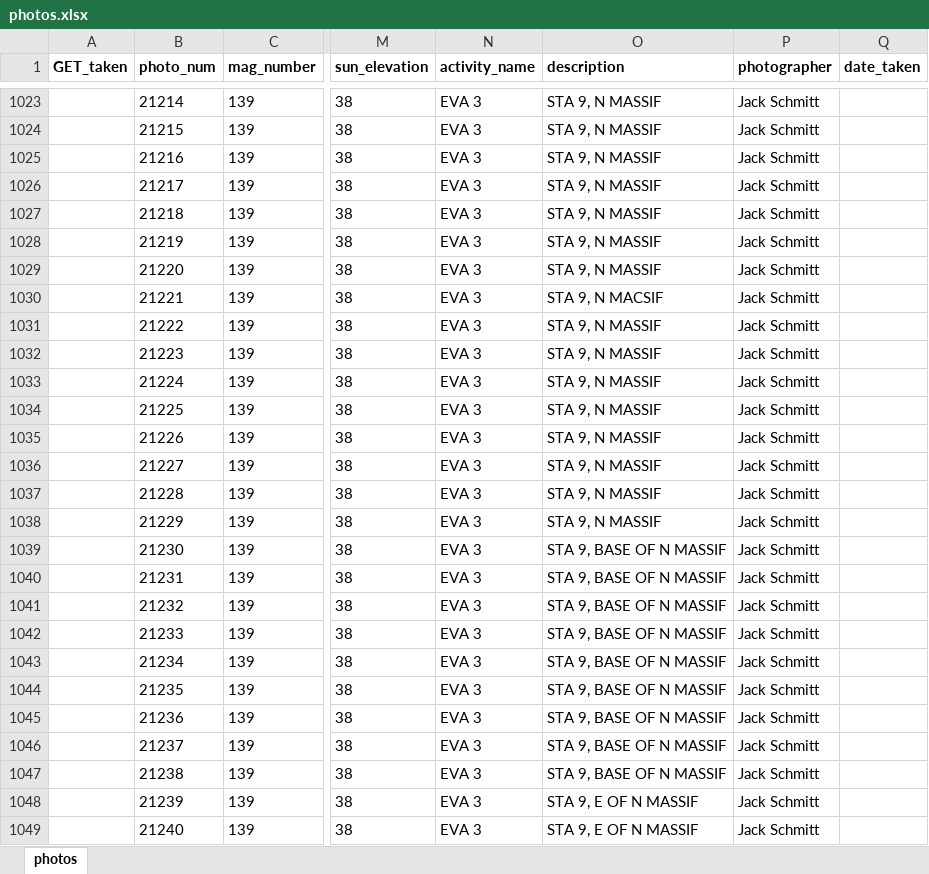
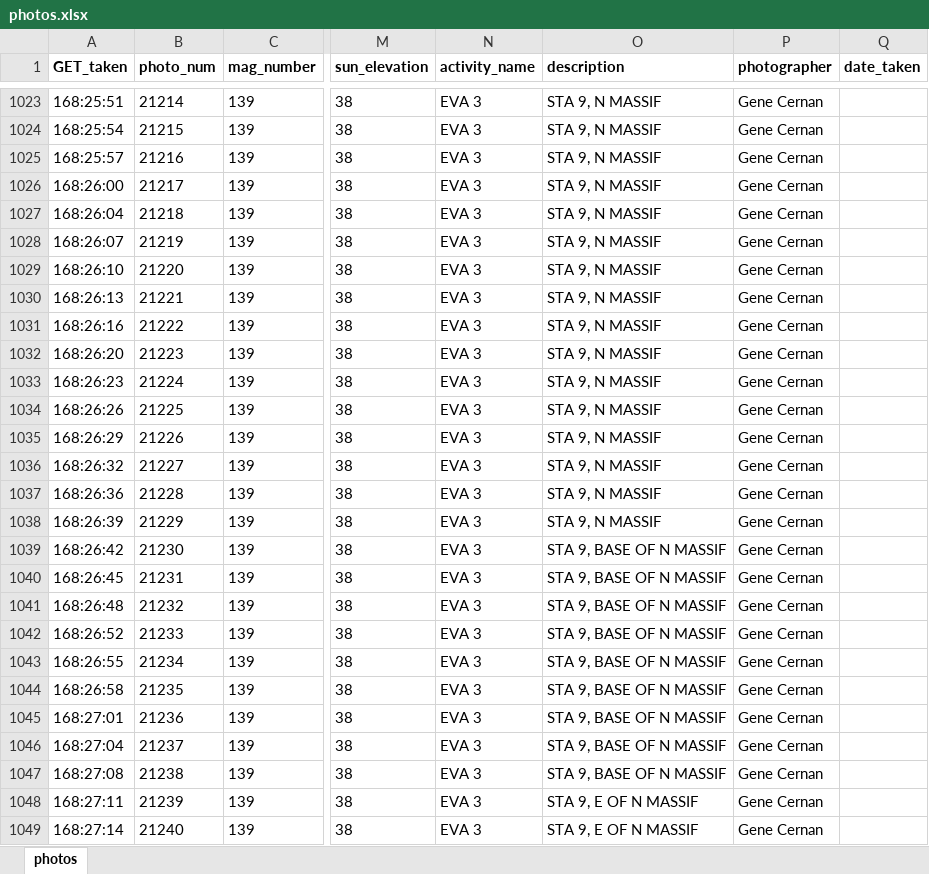
Before and after one commit to bfeist/Apollo17, an Excel workbook: MISSION_DATA/photos.xlsx, sheet photos, drawn as a sheet; only a part is shown, gaps mark what is left out; values as stored, in another font and other column widths than the file's, no borders; the diff covers the shown part only; the diff names each change by its address in the sheet, - before the commit and + after, or states it on an @@ line.

Commit message:
Flickr file scraper finished. Continuation of adding photo indexes.

```diff
--- a/MISSION_DATA/photos.xlsx (sheet photos)
+++ b/MISSION_DATA/photos.xlsx (sheet photos)
-A1023 (GET_taken): (empty)
+A1023 (GET_taken): 168:25:51
-P1023:P1049 (photographer): Jack Schmitt
+P1023:P1049 (photographer): Gene Cernan
-A1024 (GET_taken): (empty)
+A1024 (GET_taken): 168:25:54
-A1025 (GET_taken): (empty)
+A1025 (GET_taken): 168:25:57
-A1026 (GET_taken): (empty)
+A1026 (GET_taken): 168:26:00
-A1027 (GET_taken): (empty)
+A1027 (GET_taken): 168:26:04
-A1028 (GET_taken): (empty)
+A1028 (GET_taken): 168:26:07
-A1029 (GET_taken): (empty)
+A1029 (GET_taken): 168:26:10
-A1030 (GET_taken): (empty)
+A1030 (GET_taken): 168:26:13
-O1030 (description): STA 9, N MACSIF
+O1030 (description): STA 9, N MASSIF
-A1031 (GET_taken): (empty)
+A1031 (GET_taken): 168:26:16
-A1032 (GET_taken): (empty)
+A1032 (GET_taken): 168:26:20
-A1033 (GET_taken): (empty)
+A1033 (GET_taken): 168:26:23
-A1034 (GET_taken): (empty)
+A1034 (GET_taken): 168:26:26
-A1035 (GET_taken): (empty)
+A1035 (GET_taken): 168:26:29
-A1036 (GET_taken): (empty)
+A1036 (GET_taken): 168:26:32
-A1037 (GET_taken): (empty)
+A1037 (GET_taken): 168:26:36
-A1038 (GET_taken): (empty)
+A1038 (GET_taken): 168:26:39
-A1039 (GET_taken): (empty)
+A1039 (GET_taken): 168:26:42
-A1040 (GET_taken): (empty)
+A1040 (GET_taken): 168:26:45
-A1041 (GET_taken): (empty)
+A1041 (GET_taken): 168:26:48
-A1042 (GET_taken): (empty)
+A1042 (GET_taken): 168:26:52
-A1043 (GET_taken): (empty)
+A1043 (GET_taken): 168:26:55
-A1044 (GET_taken): (empty)
+A1044 (GET_taken): 168:26:58
-A1045 (GET_taken): (empty)
+A1045 (GET_taken): 168:27:01
-A1046 (GET_taken): (empty)
+A1046 (GET_taken): 168:27:04
-A1047 (GET_taken): (empty)
+A1047 (GET_taken): 168:27:08
-A1048 (GET_taken): (empty)
+A1048 (GET_taken): 168:27:11
-A1049 (GET_taken): (empty)
+A1049 (GET_taken): 168:27:14
```
Also changed, not shown: 374 edited cells elsewhere in this sheet, 8 other files.
